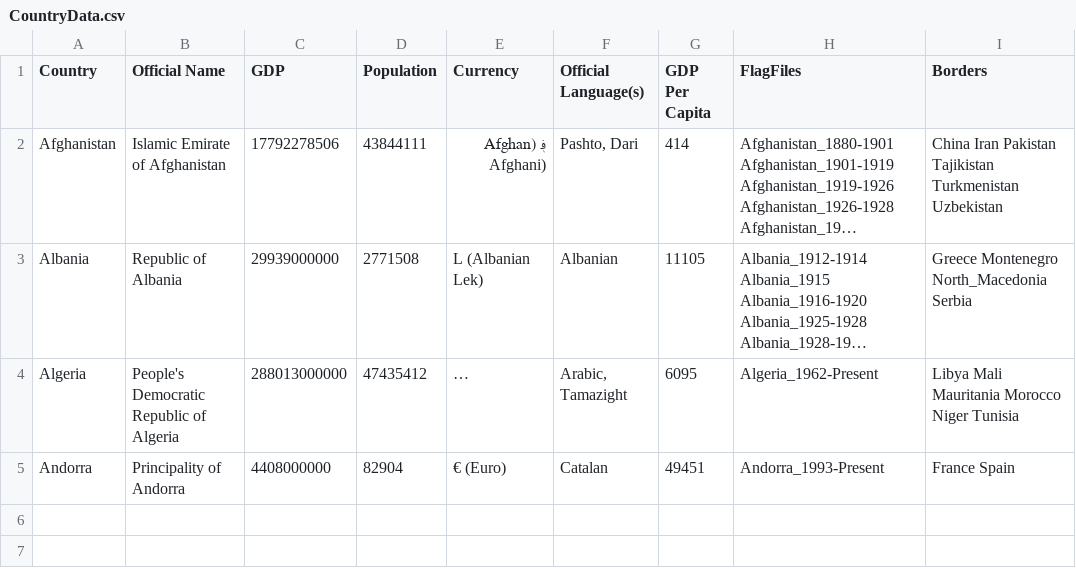
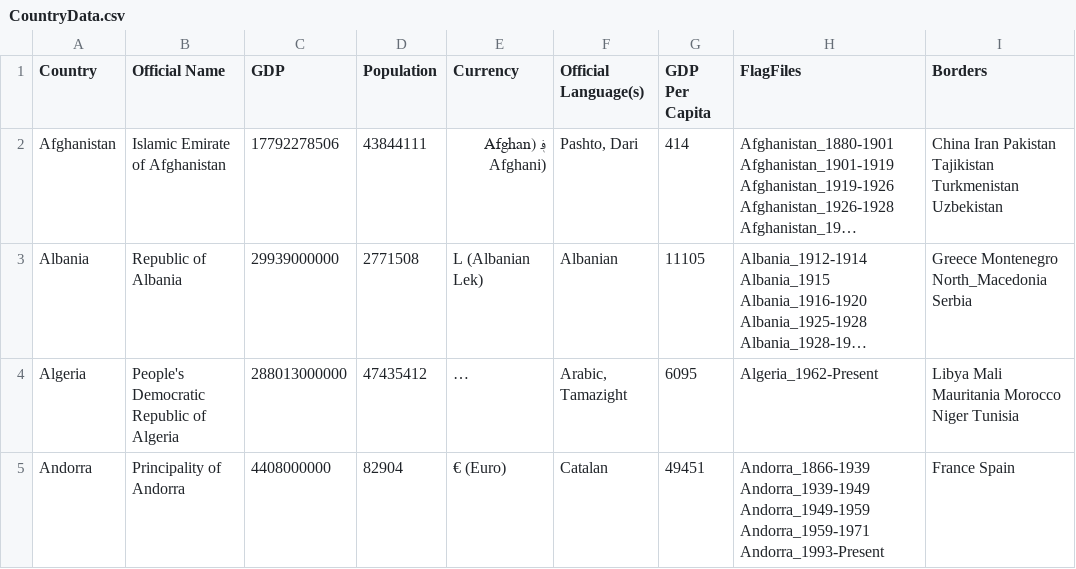
Before and after one commit to RandomMappingDude/FlagFinderData, a CSV file: Data/CountryData.csv, drawn as a sheet; long unchanged cells end in …; the diff names each change by its address in the sheet, - before the commit and + after, or states it on an @@ line.

Commit message:
Update CountryData.csv

```diff
--- a/Data/CountryData.csv
+++ b/Data/CountryData.csv
-H5 (FlagFiles): Andorra_1993-Present
+H5 (FlagFiles): Andorra_1866-1939 Andorra_1939-1949 Andorra_1949-1959 Andorra_1959-1971 Andorra_1993-Present
```
